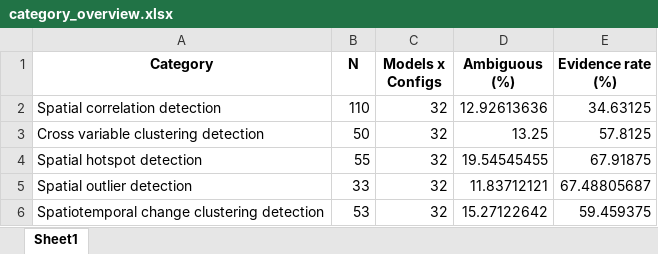
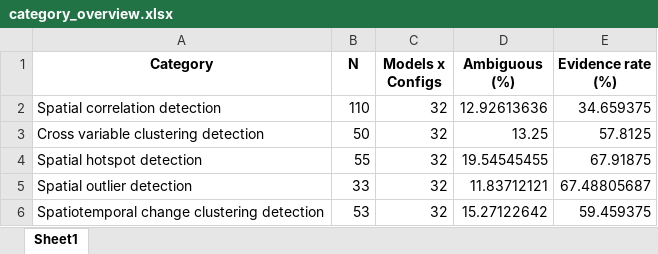
Before and after one commit to mhos0065-hash/Master-Thesis-LLM, an Excel workbook: Evaluations/Experimental Results/output_figures/category_overview.xlsx, sheet Sheet1, drawn as a sheet; values as stored, in another font and other column widths than the file's, no borders; the diff names each change by its address in the sheet, - before the commit and + after, or states it on an @@ line.

```diff
--- a/Evaluations/Experimental Results/output_figures/category_overview.xlsx (sheet Sheet1)
+++ b/Evaluations/Experimental Results/output_figures/category_overview.xlsx (sheet Sheet1)
-E2 (Evidence rate (%)): 34.63125
+E2 (Evidence rate (%)): 34.659375
```
Also changed, not shown: 36 other files.
